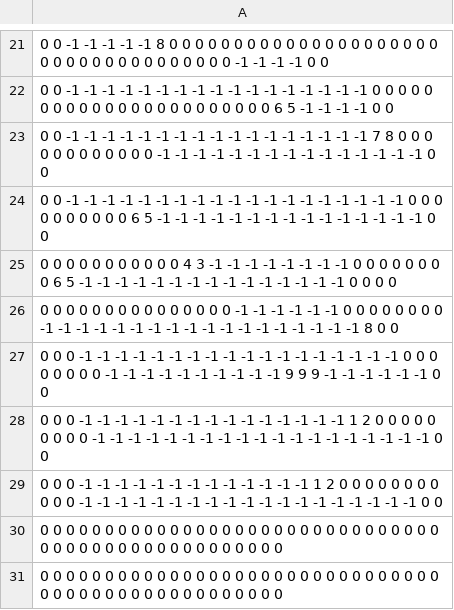
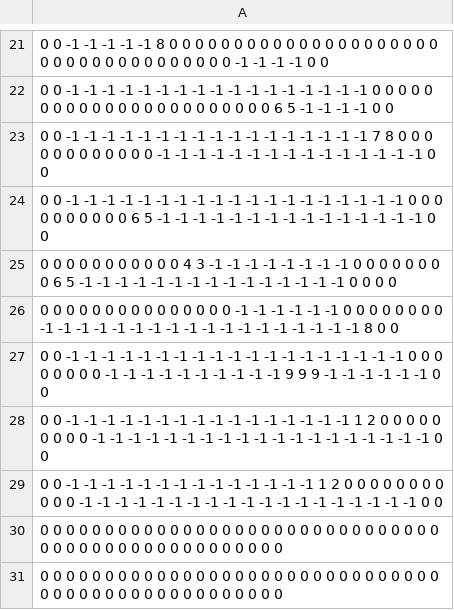
Before and after one commit to KeysFamily/DiabroCleaning, a CSV file: 制作/data/map/map_UpUp_1/map_UpUp_1_H.csv, drawn as a sheet; only a part is shown, gaps mark what is left out.

Commit message:
[Map]bug修正

```diff
--- a/制作/data/map/map_UpUp_1/map_UpUp_1_H.csv
+++ b/制作/data/map/map_UpUp_1/map_UpUp_1_H.csv
@@ -26,5 +26,5 @@
 0 0 0 0 0 0 0 0 0 0 0 0 0 0 0 -1 -1 -1 -1 -1 -1 0 0 0 0 0 0 0 0 -1 -1 -1 -1 -1 -1 -1 -1 -1 -1 -1 -1 -1 -1 -1 -1 -1 -1 8 0 0
-0 0 0 -1 -1 -1 -1 -1 -1 -1 -1 -1 -1 -1 -1 -1 -1 -1 -1 -1 -1 0 0 0 0 0 0 0 0 -1 -1 -1 -1 -1 -1 -1 -1 -1 -1 9 9 9 -1 -1 -1 -1 -1 -1 0 0
-0 0 0 -1 -1 -1 -1 -1 -1 -1 -1 -1 -1 -1 -1 -1 -1 -1 1 2 0 0 0 0 0 0 0 0 0 -1 -1 -1 -1 -1 -1 -1 -1 -1 -1 -1 -1 -1 -1 -1 -1 -1 -1 -1 0 0
-0 0 0 -1 -1 -1 -1 -1 -1 -1 -1 -1 -1 -1 -1 -1 1 2 0 0 0 0 0 0 0 0 0 0 0 -1 -1 -1 -1 -1 -1 -1 -1 -1 -1 -1 -1 -1 -1 -1 -1 -1 -1 -1 0 0
+0 0 -1 -1 -1 -1 -1 -1 -1 -1 -1 -1 -1 -1 -1 -1 -1 -1 -1 -1 -1 0 0 0 0 0 0 0 0 -1 -1 -1 -1 -1 -1 -1 -1 -1 -1 9 9 9 -1 -1 -1 -1 -1 -1 0 0
+0 0 -1 -1 -1 -1 -1 -1 -1 -1 -1 -1 -1 -1 -1 -1 -1 -1 1 2 0 0 0 0 0 0 0 0 0 -1 -1 -1 -1 -1 -1 -1 -1 -1 -1 -1 -1 -1 -1 -1 -1 -1 -1 -1 0 0
+0 0 -1 -1 -1 -1 -1 -1 -1 -1 -1 -1 -1 -1 -1 -1 1 2 0 0 0 0 0 0 0 0 0 0 0 -1 -1 -1 -1 -1 -1 -1 -1 -1 -1 -1 -1 -1 -1 -1 -1 -1 -1 -1 0 0
 0 0 0 0 0 0 0 0 0 0 0 0 0 0 0 0 0 0 0 0 0 0 0 0 0 0 0 0 0 0 0 0 0 0 0 0 0 0 0 0 0 0 0 0 0 0 0 0 0 0
```
